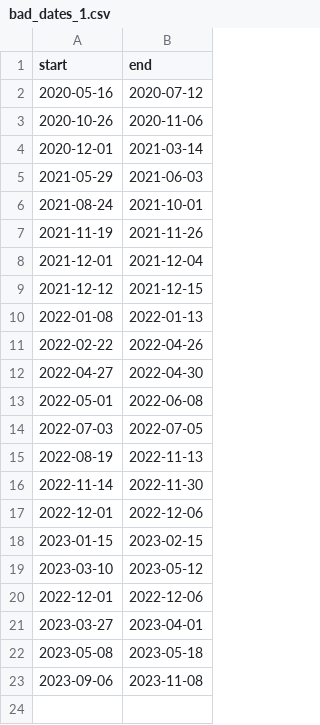
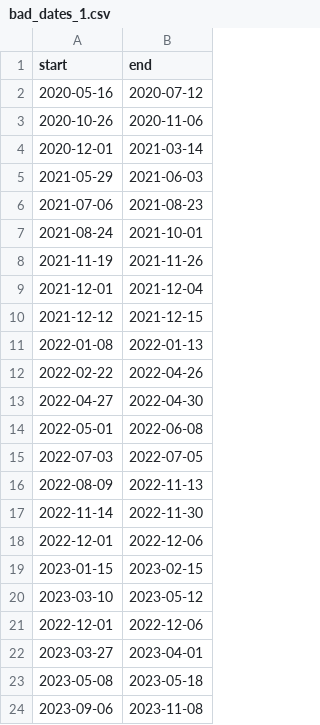
Before and after one commit to Jaymin123123/Heaters_main, a CSV file: bad_dates_1.csv, drawn as a sheet.

```diff
--- a/bad_dates_1.csv
+++ b/bad_dates_1.csv
@@ -5,2 +5,3 @@ start,end
 2021-05-29,2021-06-03
+2021-07-06,2021-08-23
 2021-08-24,2021-10-01
@@ -14,3 +15,3 @@ start,end
 2022-07-03,2022-07-05
-2022-08-19,2022-11-13
+2022-08-09,2022-11-13
 2022-11-14,2022-11-30
```
Also changed, not shown: 25 other files.
